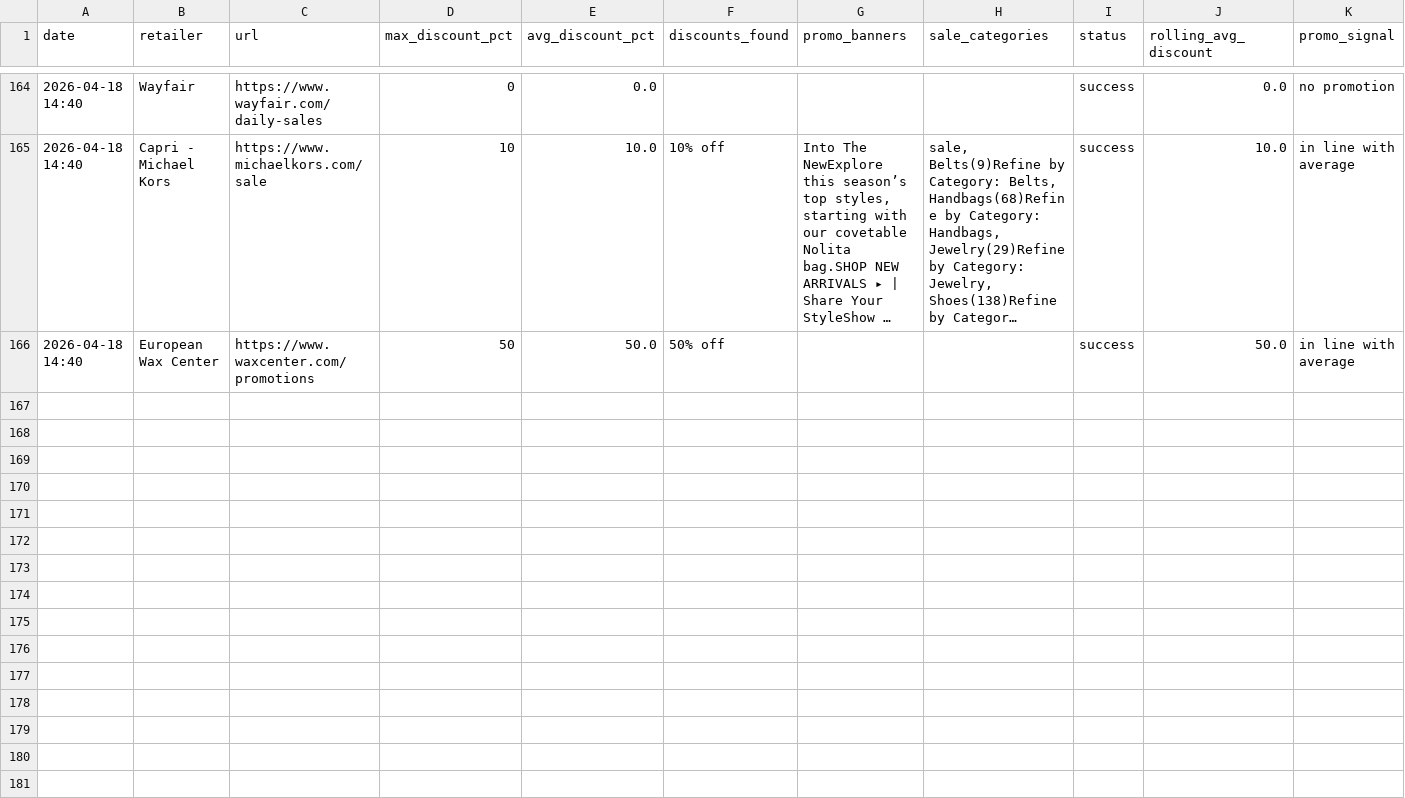
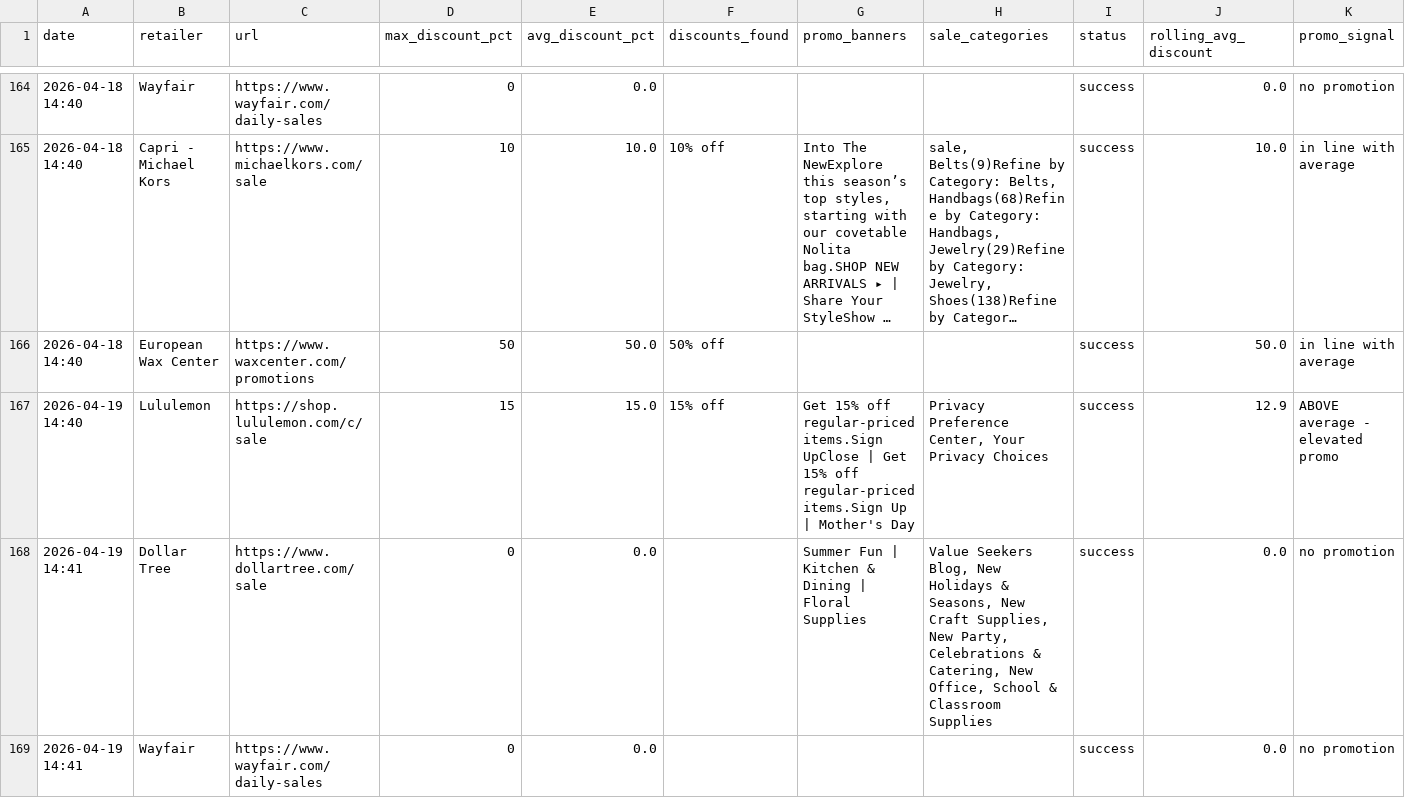
Before and after one commit to asl174695/softlines-promo-tracker, a CSV file: promo_log.csv, drawn as a sheet; only a part is shown, gaps mark what is left out; long unchanged cells end in …; the diff covers the shown part only.

```diff
--- a/promo_log.csv
+++ b/promo_log.csv
@@ -166 +166,4 @@ date,retailer,url,max_discount_pct,avg_discount_pct,discounts_found,promo_banner
 2026-04-18 14:40,European Wax Center,https://www.waxcenter.com/promotions,50,50.0,50% off,,,success,50.0,in line with average
+2026-04-19 14:40,Lululemon,https://shop.lululemon.com/c/sale,15,15.0,15% off,Get 15% off regular-priced items.Sign UpClose | Get 15% off regular-priced items.Sign Up | Mother's Day,"Privacy Preference Center, Your Privacy Choices",success,12.9,ABOVE average - elevated promo
+2026-04-19 14:41,Dollar Tree,https://www.dollartree.com/sale,0,0.0,,Summer Fun | Kitchen & Dining | Floral Supplies,"Value Seekers Blog, New Holidays & Seasons, New Craft Supplies, New Party, Celebrations & Catering, New Office, School & Classroom Supplies",success,0.0,no promotion
+2026-04-19 14:41,Wayfair,https://www.wayfair.com/daily-sales,0,0.0,,,,success,0.0,no promotion
```
Also changed, not shown: 2 added rows elsewhere in this file.
